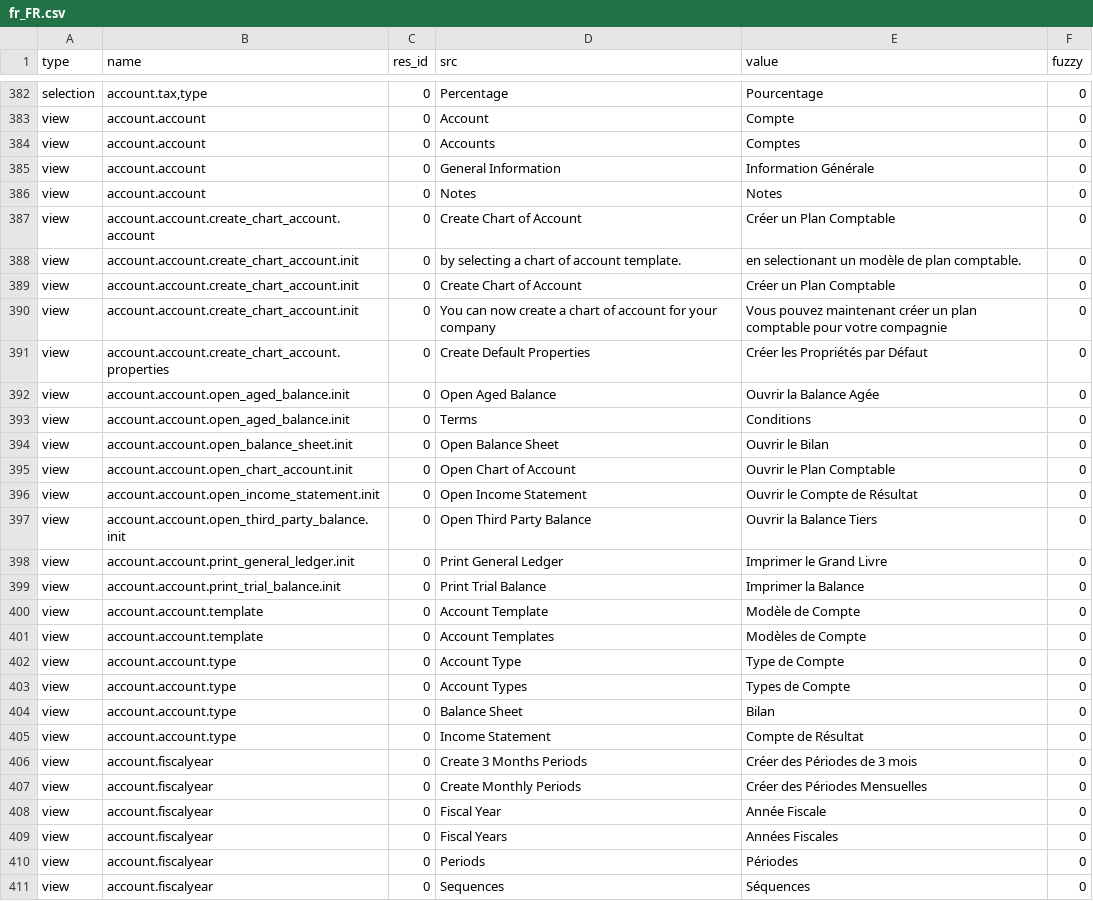
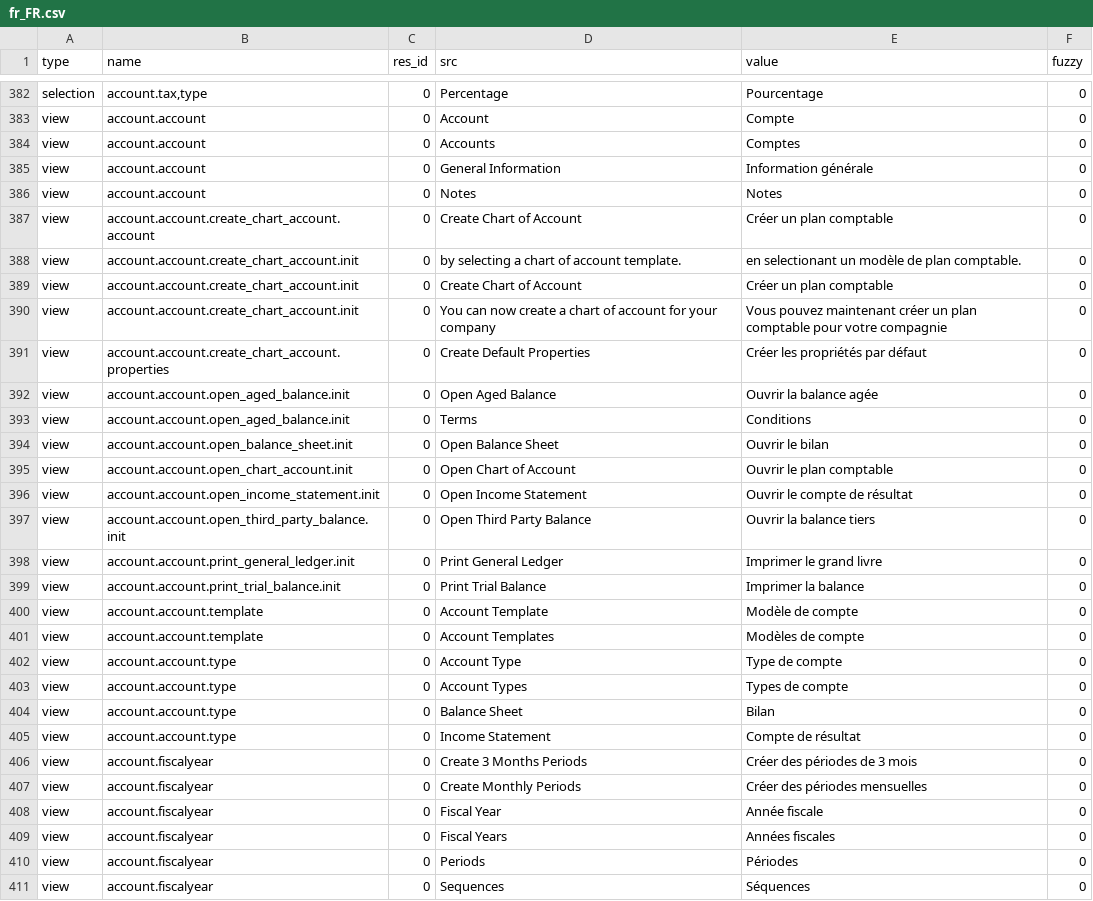
Before and after one commit to h4ck3rm1k3/account, a CSV file: fr_FR.csv, drawn as a sheet; only a part is shown, gaps mark what is left out; the diff covers the shown part only.

Commit message:
Removed extra capitals and typo

```diff
--- a/fr_FR.csv
+++ b/fr_FR.csv
@@ -405,27 +405,27 @@ view,account.account,0,Account,Compte,0
 view,account.account,0,Accounts,Comptes,0
-view,account.account,0,General Information,Information Générale,0
+view,account.account,0,General Information,Information générale,0
 view,account.account,0,Notes,Notes,0
-view,account.account.create_chart_account.account,0,Create Chart of Account,Créer un Plan Comptable,0
+view,account.account.create_chart_account.account,0,Create Chart of Account,Créer un plan comptable,0
 view,account.account.create_chart_account.init,0,by selecting a chart of account template.,en selectionant un modèle de plan comptable.,0
-view,account.account.create_chart_account.init,0,Create Chart of Account,Créer un Plan Comptable,0
+view,account.account.create_chart_account.init,0,Create Chart of Account,Créer un plan comptable,0
 view,account.account.create_chart_account.init,0,You can now create a chart of account for your company,Vous pouvez maintenant créer un plan comptable pour votre compagnie,0
-view,account.account.create_chart_account.properties,0,Create Default Properties,Créer les Propriétés par Défaut,0
-view,account.account.open_aged_balance.init,0,Open Aged Balance,Ouvrir la Balance Agée,0
+view,account.account.create_chart_account.properties,0,Create Default Properties,Créer les propriétés par défaut,0
+view,account.account.open_aged_balance.init,0,Open Aged Balance,Ouvrir la balance agée,0
 view,account.account.open_aged_balance.init,0,Terms,Conditions,0
-view,account.account.open_balance_sheet.init,0,Open Balance Sheet,Ouvrir le Bilan,0
-view,account.account.open_chart_account.init,0,Open Chart of Account,Ouvrir le Plan Comptable,0
-view,account.account.open_income_statement.init,0,Open Income Statement,Ouvrir le Compte de Résultat,0
-view,account.account.open_third_party_balance.init,0,Open Third Party Balance,Ouvrir la Balance Tiers,0
-view,account.account.print_general_ledger.init,0,Print General Ledger,Imprimer le Grand Livre,0
-view,account.account.print_trial_balance.init,0,Print Trial Balance,Imprimer la Balance,0
-view,account.account.template,0,Account Template,Modèle de Compte,0
-view,account.account.template,0,Account Templates,Modèles de Compte,0
-view,account.account.type,0,Account Type,Type de Compte,0
-view,account.account.type,0,Account Types,Types de Compte,0
+view,account.account.open_balance_sheet.init,0,Open Balance Sheet,Ouvrir le bilan,0
+view,account.account.open_chart_account.init,0,Open Chart of Account,Ouvrir le plan comptable,0
+view,account.account.open_income_statement.init,0,Open Income Statement,Ouvrir le compte de résultat,0
+view,account.account.open_third_party_balance.init,0,Open Third Party Balance,Ouvrir la balance tiers,0
+view,account.account.print_general_ledger.init,0,Print General Ledger,Imprimer le grand livre,0
+view,account.account.print_trial_balance.init,0,Print Trial Balance,Imprimer la balance,0
+view,account.account.template,0,Account Template,Modèle de compte,0
+view,account.account.template,0,Account Templates,Modèles de compte,0
+view,account.account.type,0,Account Type,Type de compte,0
+view,account.account.type,0,Account Types,Types de compte,0
 view,account.account.type,0,Balance Sheet,Bilan,0
-view,account.account.type,0,Income Statement,Compte de Résultat,0
-view,account.fiscalyear,0,Create 3 Months Periods,Créer des Périodes de 3 mois,0
-view,account.fiscalyear,0,Create Monthly Periods,Créer des Périodes Mensuelles,0
-view,account.fiscalyear,0,Fiscal Year,Année Fiscale,0
-view,account.fiscalyear,0,Fiscal Years,Années Fiscales,0
+view,account.account.type,0,Income Statement,Compte de résultat,0
+view,account.fiscalyear,0,Create 3 Months Periods,Créer des périodes de 3 mois,0
+view,account.fiscalyear,0,Create Monthly Periods,Créer des périodes mensuelles,0
+view,account.fiscalyear,0,Fiscal Year,Année fiscale,0
+view,account.fiscalyear,0,Fiscal Years,Années fiscales,0
 view,account.fiscalyear,0,Periods,Périodes,0
```
Also changed, not shown: 130 edited cells elsewhere in this file.
